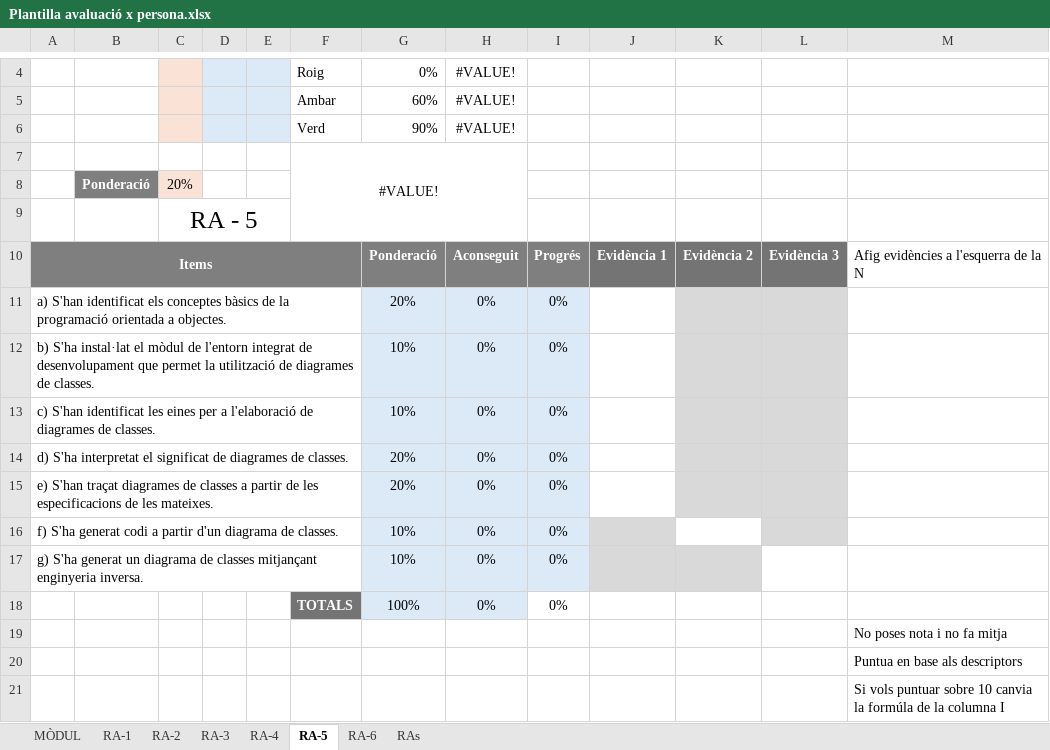
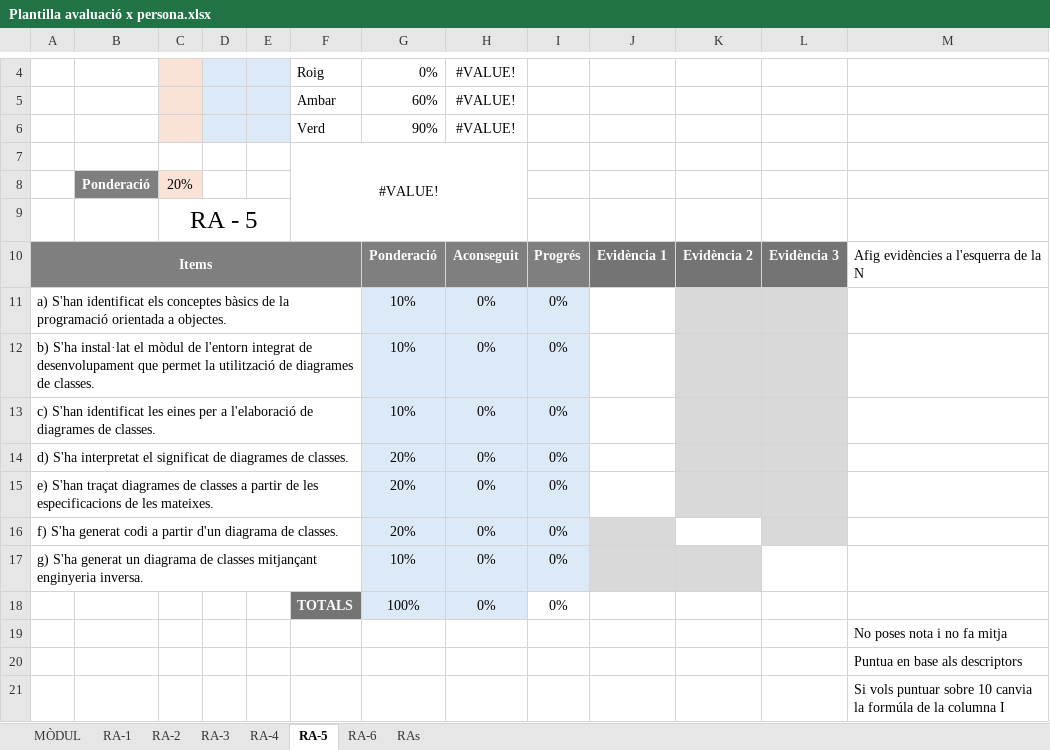
Before and after one commit to somarrod/1DAW_ED_smarti, an Excel workbook: doc_professor/avaluacio/Plantilla avaluació x persona.xlsx, sheet RA-5, drawn as a sheet; only a part is shown, gaps mark what is left out; values as stored, in another font and other column widths than the file's, no borders; the diff names each change by its address in the sheet, - before the commit and + after, or states it on an @@ line.

```diff
--- a/doc_professor/avaluacio/Plantilla avaluació x persona.xlsx (sheet RA-5)
+++ b/doc_professor/avaluacio/Plantilla avaluació x persona.xlsx (sheet RA-5)
-G11: 20%
+G11: 10%
-G16: 10%
+G16: 20%
```
Also changed, not shown: 1 other file.
